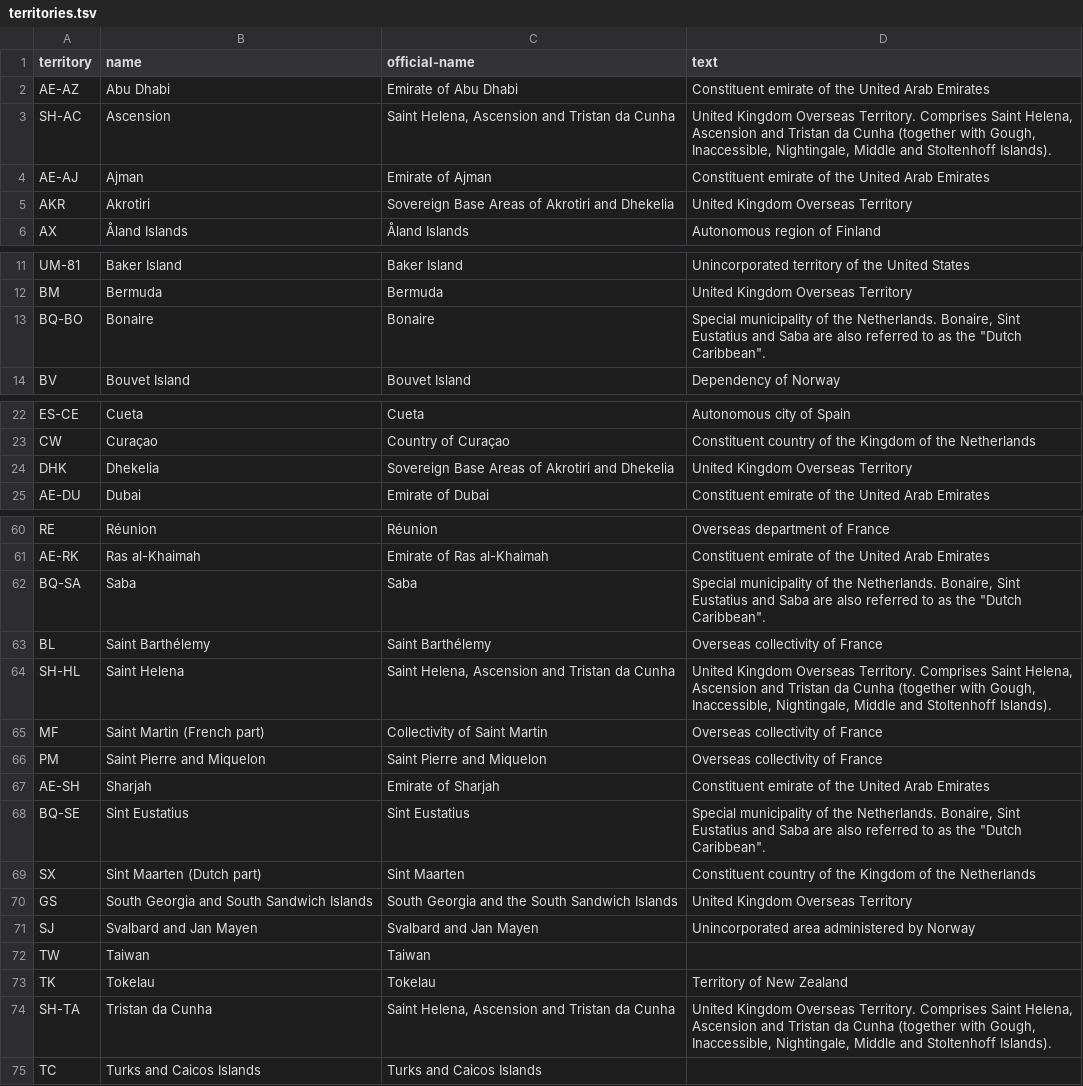
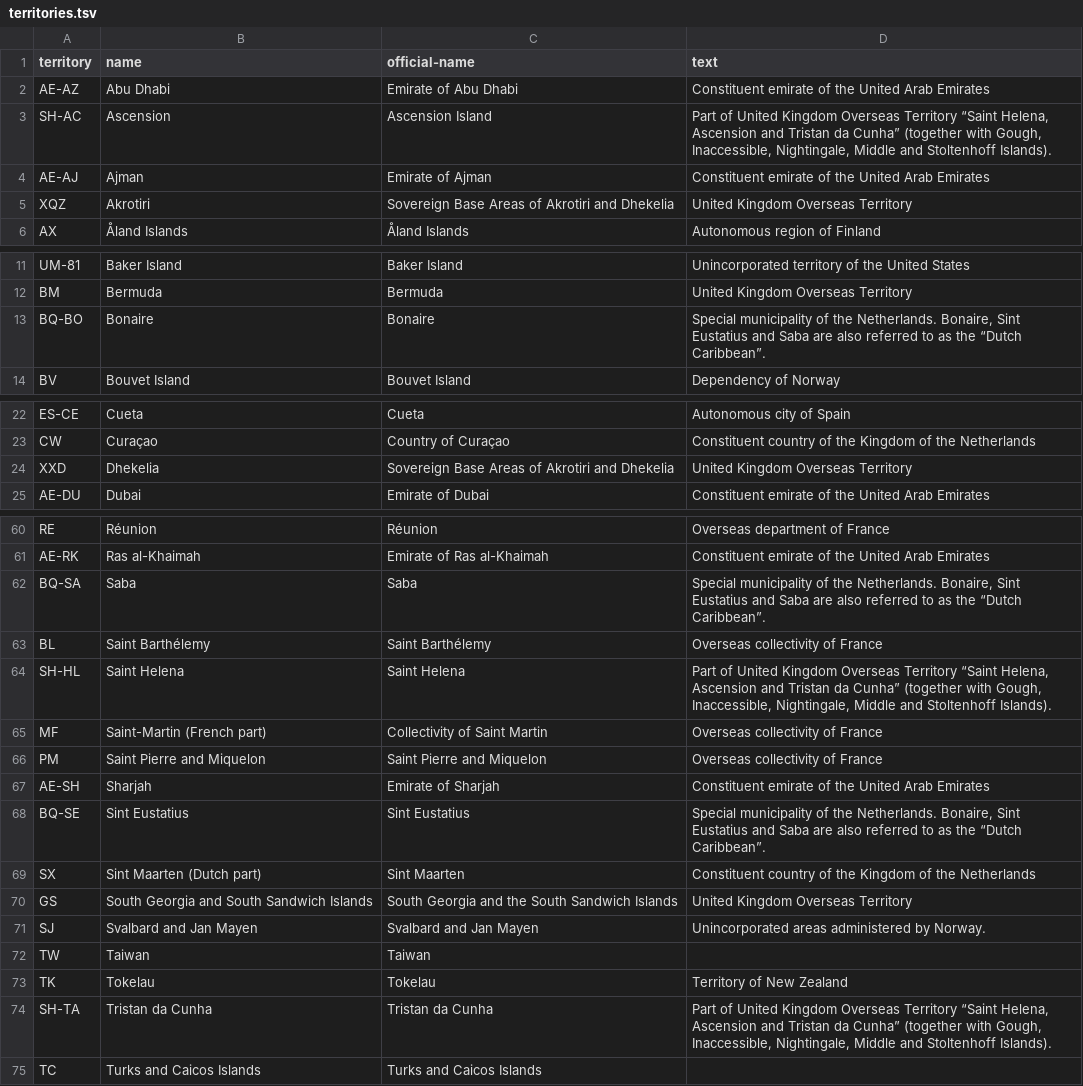
Before and after one commit to openregister/country-data, a TSV file: data/territory/territories.tsv, drawn as a sheet; only a part is shown, gaps mark what is left out.

Commit message:
Changes from Tony Worron

```diff
--- a/data/territory/territories.tsv
+++ b/data/territory/territories.tsv
@@ -2,5 +2,5 @@ territory	name	official-name	text
 AE-AZ	Abu Dhabi	Emirate of Abu Dhabi	Constituent emirate of the United Arab Emirates
-SH-AC	Ascension	Saint Helena, Ascension and Tristan da Cunha	United Kingdom Overseas Territory. Comprises Saint Helena, Ascension and Tristan da Cunha (together with Gough, Inaccessible, Nightingale, Middle and Stoltenhoff Islands).
+SH-AC	Ascension	Ascension Island	Part of United Kingdom Overseas Territory “Saint Helena, Ascension and Tristan da Cunha” (together with Gough, Inaccessible, Nightingale, Middle and Stoltenhoff Islands).
 AE-AJ	Ajman	Emirate of Ajman	Constituent emirate of the United Arab Emirates
-AKR	Akrotiri	Sovereign Base Areas of Akrotiri and Dhekelia	United Kingdom Overseas Territory
+XQZ	Akrotiri	Sovereign Base Areas of Akrotiri and Dhekelia	United Kingdom Overseas Territory
 AX	Åland Islands	Åland Islands	Autonomous region of Finland
@@ -12,3 +12,3 @@ UM-81	Baker Island	Baker Island	Unincorporated territory of the United States
 BM	Bermuda	Bermuda	United Kingdom Overseas Territory
-BQ-BO	Bonaire	Bonaire	Special municipality of the Netherlands. Bonaire, Sint Eustatius and Saba are also referred to as the "Dutch Caribbean".
+BQ-BO	Bonaire	Bonaire	Special municipality of the Netherlands. Bonaire, Sint Eustatius and Saba are also referred to as the “Dutch Caribbean”.
 BV	Bouvet Island	Bouvet Island	Dependency of Norway
@@ -23,3 +23,3 @@ ES-CE	Cueta	Cueta	Autonomous city of Spain
 CW	Curaçao	Country of Curaçao	Constituent country of the Kingdom of the Netherlands
-DHK	Dhekelia	Sovereign Base Areas of Akrotiri and Dhekelia	United Kingdom Overseas Territory
+XXD	Dhekelia	Sovereign Base Areas of Akrotiri and Dhekelia	United Kingdom Overseas Territory
 AE-DU	Dubai	Emirate of Dubai	Constituent emirate of the United Arab Emirates
@@ -61,15 +61,15 @@ RE	Réunion	Réunion	Overseas department of France
 AE-RK	Ras al-Khaimah	Emirate of Ras al-Khaimah	Constituent emirate of the United Arab Emirates
-BQ-SA	Saba	Saba	Special municipality of the Netherlands. Bonaire, Sint Eustatius and Saba are also referred to as the "Dutch Caribbean".
+BQ-SA	Saba	Saba	Special municipality of the Netherlands. Bonaire, Sint Eustatius and Saba are also referred to as the “Dutch Caribbean”.
 BL	Saint Barthélemy	Saint Barthélemy	Overseas collectivity of France
-SH-HL	Saint Helena	Saint Helena, Ascension and Tristan da Cunha	United Kingdom Overseas Territory. Comprises Saint Helena, Ascension and Tristan da Cunha (together with Gough, Inaccessible, Nightingale, Middle and Stoltenhoff Islands).
-MF	Saint Martin (French part)	Collectivity of Saint Martin	Overseas collectivity of France
+SH-HL	Saint Helena	Saint Helena	Part of United Kingdom Overseas Territory “Saint Helena, Ascension and Tristan da Cunha” (together with Gough, Inaccessible, Nightingale, Middle and Stoltenhoff Islands).
+MF	Saint-Martin (French part)	Collectivity of Saint Martin	Overseas collectivity of France
 PM	Saint Pierre and Miquelon	Saint Pierre and Miquelon	Overseas collectivity of France
 AE-SH	Sharjah	Emirate of Sharjah	Constituent emirate of the United Arab Emirates
-BQ-SE	Sint Eustatius	Sint Eustatius	Special municipality of the Netherlands. Bonaire, Sint Eustatius and Saba are also referred to as the "Dutch Caribbean".
+BQ-SE	Sint Eustatius	Sint Eustatius	Special municipality of the Netherlands. Bonaire, Sint Eustatius and Saba are also referred to as the “Dutch Caribbean”.
 SX	Sint Maarten (Dutch part)	Sint Maarten	Constituent country of the Kingdom of the Netherlands
 GS	South Georgia and South Sandwich Islands	South Georgia and the South Sandwich Islands	United Kingdom Overseas Territory
-SJ	Svalbard and Jan Mayen	Svalbard and Jan Mayen	Unincorporated area administered by Norway
+SJ	Svalbard and Jan Mayen	Svalbard and Jan Mayen	Unincorporated areas administered by Norway.
 TW	Taiwan	Taiwan	
 TK	Tokelau	Tokelau	Territory of New Zealand
-SH-TA	Tristan da Cunha	Saint Helena, Ascension and Tristan da Cunha	United Kingdom Overseas Territory. Comprises Saint Helena, Ascension and Tristan da Cunha (together with Gough, Inaccessible, Nightingale, Middle and Stoltenhoff Islands).
+SH-TA	Tristan da Cunha	Tristan da Cunha	Part of United Kingdom Overseas Territory “Saint Helena, Ascension and Tristan da Cunha” (together with Gough, Inaccessible, Nightingale, Middle and Stoltenhoff Islands).
 TC	Turks and Caicos Islands	Turks and Caicos Islands	
```
